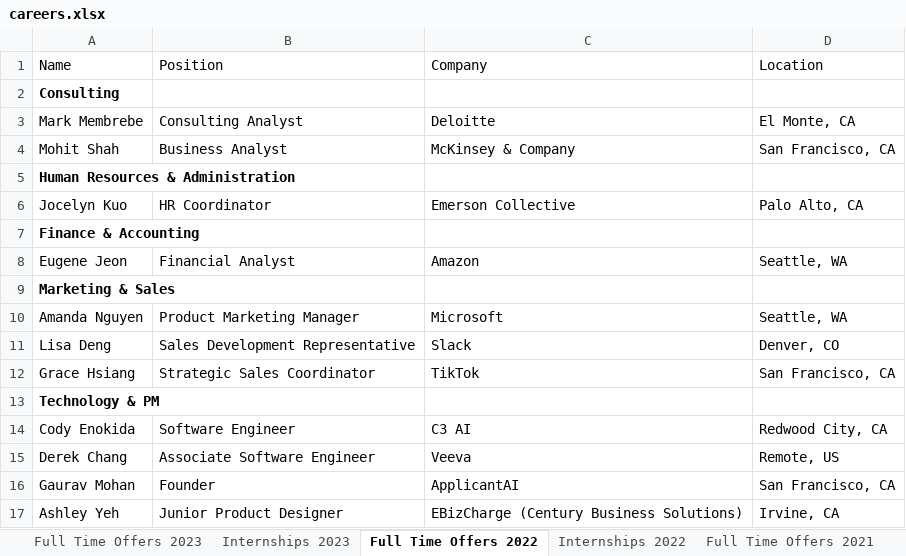
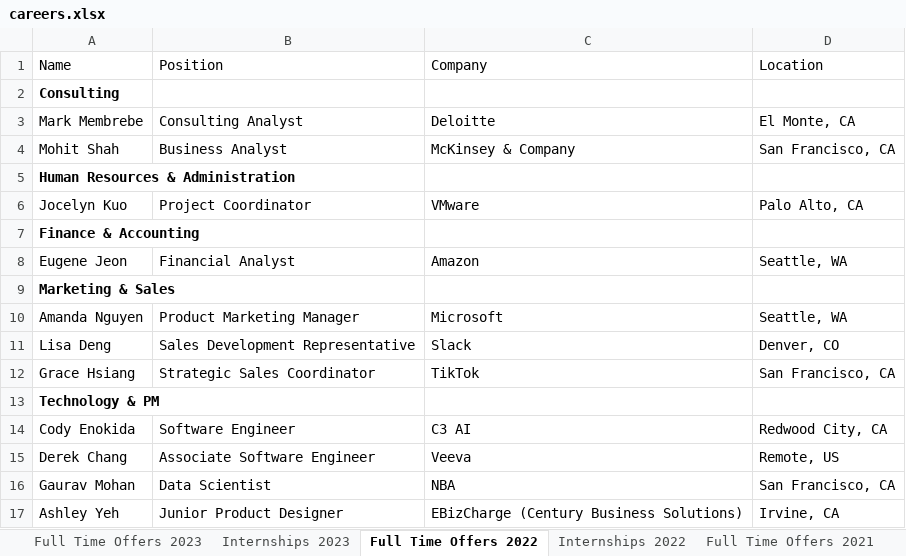
Before and after one commit to dspuci/dspuci-website-gatsby, an Excel workbook: src/data/careers.xlsx, sheet Full Time Offers 2022, drawn as a sheet; values as stored, in another font and other column widths than the file's, no borders; the diff names each change by its address in the sheet, - before the commit and + after, or states it on an @@ line.

```diff
--- a/src/data/careers.xlsx (sheet Full Time Offers 2022)
+++ b/src/data/careers.xlsx (sheet Full Time Offers 2022)
-B6 (Position): HR Coordinator
+B6 (Position): Project Coordinator
-C6 (Company): Emerson Collective
+C6 (Company): VMware
-B16 (Position): Founder
+B16 (Position): Data Scientist
-C16 (Company): ApplicantAI
+C16 (Company): NBA
```
Also changed, not shown: 1 other file.
